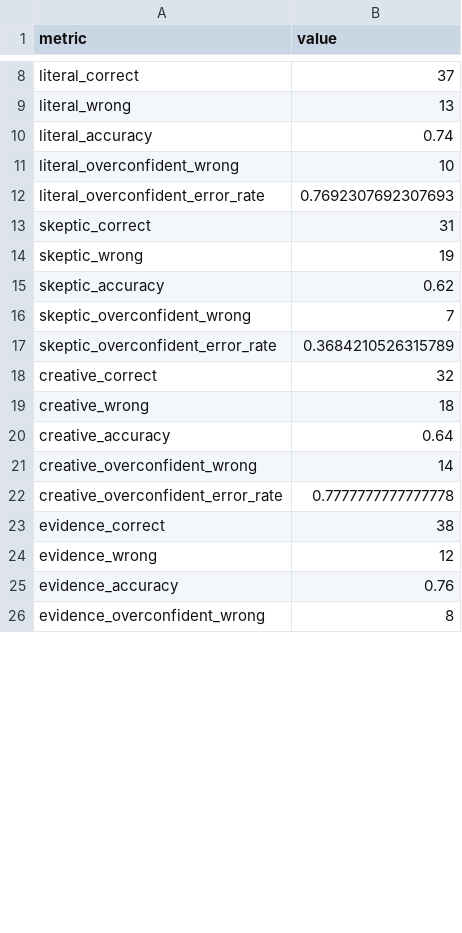
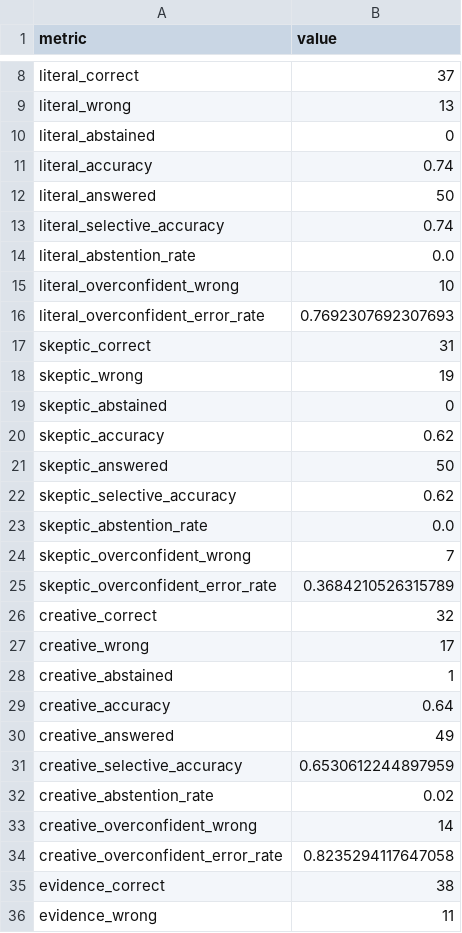
Before and after one commit to Muthuraj-Vairamuthu/-DiVA-LLM-Reasoning, a CSV file: results/strategyqa_summary.csv, drawn as a sheet; only a part is shown, gaps mark what is left out; the shorter side is filled out with more unchanged rows; the diff covers the shown part only.

Commit message:
Add StrategyQA pilot notes and update summaries
Add detailed pilot notes and failure analysis for the StrategyQA run (results/strategyqa_pilot_notes.md, results/strategyqa_failure_analysis.md). Expand CSV summaries to track abstention and selective-answer metrics (answered, abstained, selective_accuracy, abstention_rate) and update agent-level counts for creative and evidence (wrong/abstained) and their overconfident error rates. These changes capture DiVA recovery cases and abstention behavior for deeper analysis of disagreement/aggregation performance.

```diff
--- a/results/strategyqa_summary.csv
+++ b/results/strategyqa_summary.csv
@@ -9,3 +9,7 @@ literal_correct,37
 literal_wrong,13
+literal_abstained,0
 literal_accuracy,0.74
+literal_answered,50
+literal_selective_accuracy,0.74
+literal_abstention_rate,0.0
 literal_overconfident_wrong,10
@@ -14,3 +18,7 @@ skeptic_correct,31
 skeptic_wrong,19
+skeptic_abstained,0
 skeptic_accuracy,0.62
+skeptic_answered,50
+skeptic_selective_accuracy,0.62
+skeptic_abstention_rate,0.0
 skeptic_overconfident_wrong,7
@@ -18,7 +26,11 @@ skeptic_overconfident_error_rate,0.3684210526315789
 creative_correct,32
-creative_wrong,18
+creative_wrong,17
+creative_abstained,1
 creative_accuracy,0.64
+creative_answered,49
+creative_selective_accuracy,0.6530612244897959
+creative_abstention_rate,0.02
 creative_overconfident_wrong,14
-creative_overconfident_error_rate,0.7777777777777778
+creative_overconfident_error_rate,0.8235294117647058
 evidence_correct,38
-evidence_wrong,12
+evidence_wrong,11
```
Also changed, not shown: 4 added rows and 1 edited cell elsewhere in this file, results/strategyqa_agent_summary.csv, 2 other files.
